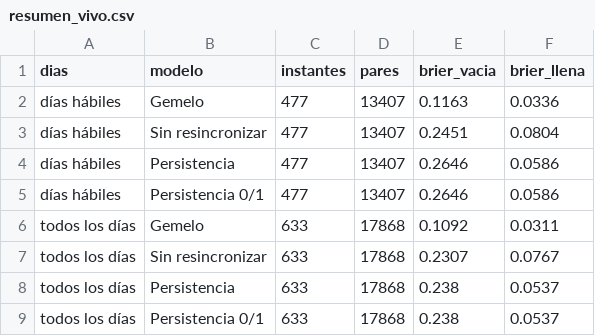
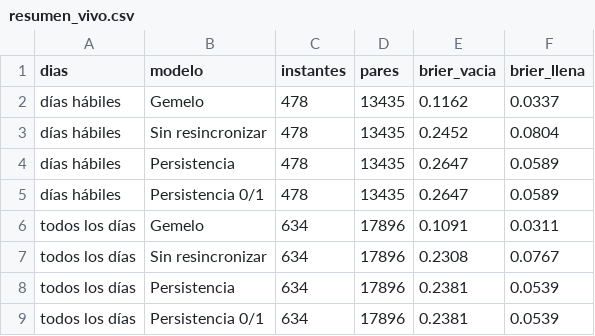
Before and after one commit to ignaburger68-hub/ecobici-gemelo, a CSV file: gemelo_vivo/resumen_vivo.csv, drawn as a sheet.

```diff
--- a/gemelo_vivo/resumen_vivo.csv
+++ b/gemelo_vivo/resumen_vivo.csv
@@ -1,9 +1,9 @@
 dias,modelo,instantes,pares,brier_vacia,brier_llena
-días hábiles,Gemelo,477,13407,0.1163,0.0336
-días hábiles,Sin resincronizar,477,13407,0.2451,0.0804
-días hábiles,Persistencia,477,13407,0.2646,0.0586
-días hábiles,Persistencia 0/1,477,13407,0.2646,0.0586
-todos los días,Gemelo,633,17868,0.1092,0.0311
-todos los días,Sin resincronizar,633,17868,0.2307,0.0767
-todos los días,Persistencia,633,17868,0.238,0.0537
-todos los días,Persistencia 0/1,633,17868,0.238,0.0537
+días hábiles,Gemelo,478,13435,0.1162,0.0337
+días hábiles,Sin resincronizar,478,13435,0.2452,0.0804
+días hábiles,Persistencia,478,13435,0.2647,0.0589
+días hábiles,Persistencia 0/1,478,13435,0.2647,0.0589
+todos los días,Gemelo,634,17896,0.1091,0.0311
+todos los días,Sin resincronizar,634,17896,0.2308,0.0767
+todos los días,Persistencia,634,17896,0.2381,0.0539
+todos los días,Persistencia 0/1,634,17896,0.2381,0.0539
```
Also changed, not shown: gemelo_vivo/evaluaciones.csv, gemelo_vivo/ultimo/comparacion_planes.csv, 10 other files.
